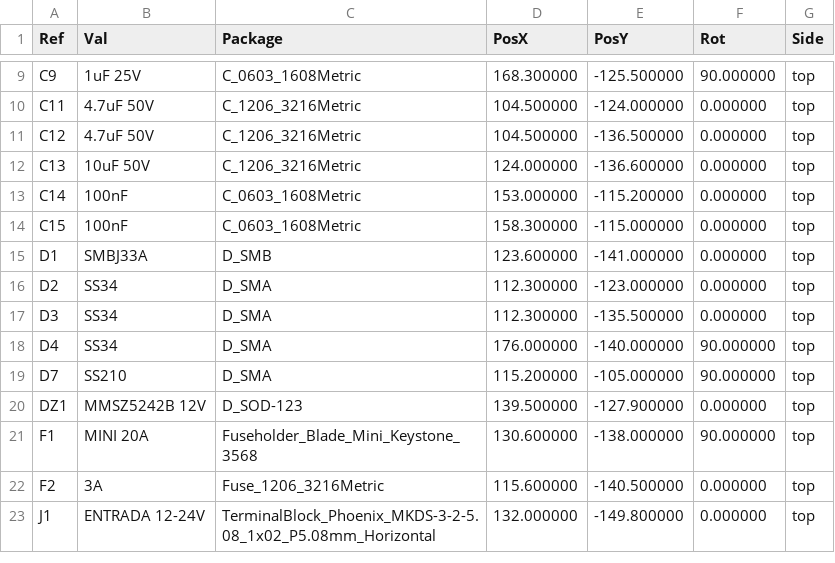
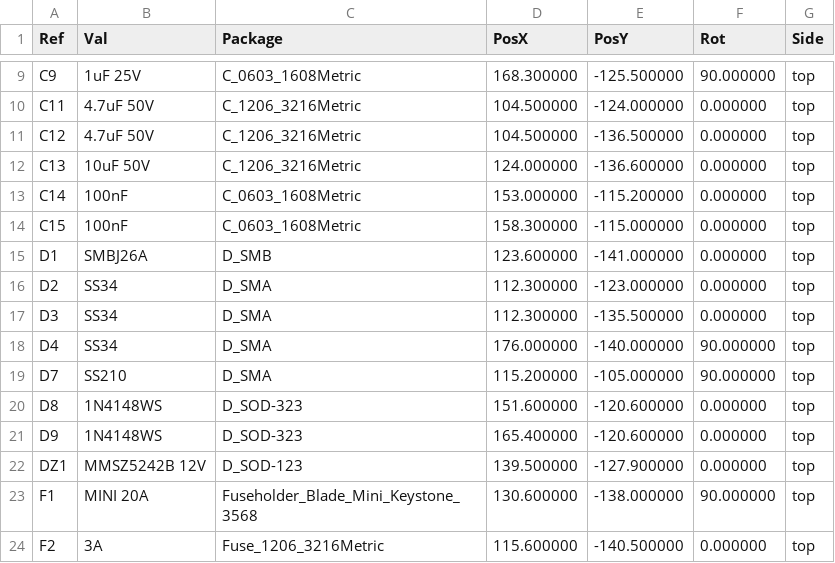
Before and after one commit to abransitonena-blip/digital-clock-timezones, a CSV file: hardware/ap1-base/fabricacion/gerber/posiciones_componentes.csv, drawn as a sheet; only a part is shown, gaps mark what is left out; the shorter side is filled out with more unchanged rows.

```diff
--- a/hardware/ap1-base/fabricacion/gerber/posiciones_componentes.csv
+++ b/hardware/ap1-base/fabricacion/gerber/posiciones_componentes.csv
@@ -14,3 +14,3 @@ Ref,Val,Package,PosX,PosY,Rot,Side
 "C15","100nF","C_0603_1608Metric",158.300000,-115.000000,0.000000,top
-"D1","SMBJ33A","D_SMB",123.600000,-141.000000,0.000000,top
+"D1","SMBJ26A","D_SMB",123.600000,-141.000000,0.000000,top
 "D2","SS34","D_SMA",112.300000,-123.000000,0.000000,top
@@ -19,2 +19,4 @@ Ref,Val,Package,PosX,PosY,Rot,Side
 "D7","SS210","D_SMA",115.200000,-105.000000,90.000000,top
+"D8","1N4148WS","D_SOD-323",151.600000,-120.600000,0.000000,top
+"D9","1N4148WS","D_SOD-323",165.400000,-120.600000,0.000000,top
 "DZ1","MMSZ5242B 12V","D_SOD-123",139.500000,-127.900000,0.000000,top
```
Also changed, not shown: hardware/ap1-base/fabricacion/bom/BOM_KiCad.csv, hardware/ap1-base/fabricacion/jlcpcb/AP1_Base_BOM_JLCPCB.csv, 38 other files.
